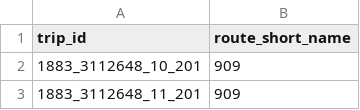
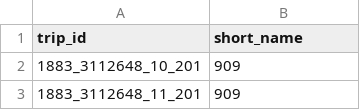
Before and after one commit to tserekh/mega_map, a CSV file: external_data/trip_short.csv, drawn as a sheet; only a part is shown.

```diff
--- a/external_data/trip_short.csv
+++ b/external_data/trip_short.csv
@@ -1,2 +1,2 @@
-trip_id;route_short_name
+trip_id;short_name
 1883_3112648_10_201;909
```
Also changed, not shown: 5 other files.
